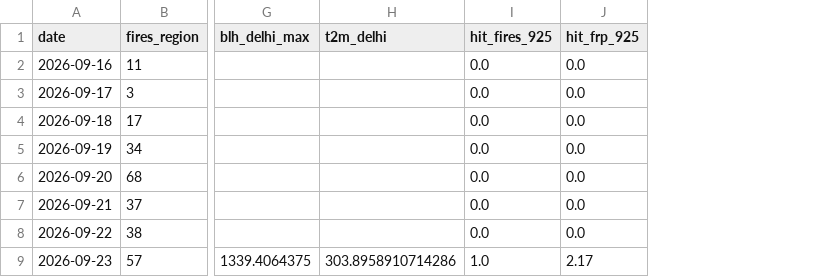
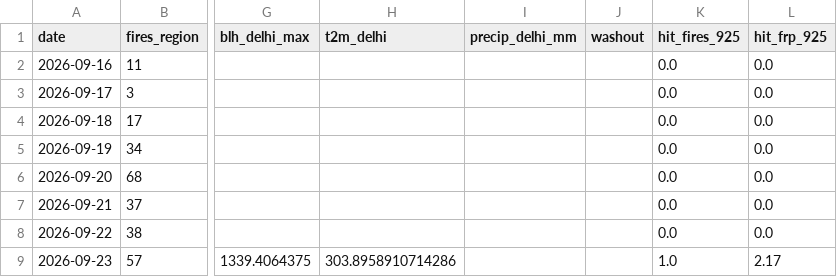
Before and after one commit to HalcyonVector/AQI-Network-Integrity-System, a CSV file: data/processed/stubble_transport_daily.csv, drawn as a sheet; only a part is shown, gaps mark what is left out; the diff names each change by its address in the sheet, - before the commit and + after, or states it on an @@ line.

Commit message:
Rain check overturns the stubble headline; add precipitation, roadmap, dashboard fixes
Hourly ERA5 precipitation around Delhi (best-effort; never blocks the wind data; complete
days are not re-requested) shows the clean days were the rainy days: 9.1 mm on 26 Sep, 3.6
on 27 Sep, 0.9 on 28 Sep, and 30 Sep -- the day PM2.5 "stepped up" with the first fire
plumes -- was the first fully dry day. Rain stopping explains the step without stubble.
Restricted to rain-free days (30 Sep-10 Oct, n=10) the primary association falls from
rho 0.79 to 0.61 (p=0.066): moderate, not significant. README stubble section rewritten
around this (and around the fact that each pass was informed by the last, so the looks are
not independent); dashboard caveat updated to match.

The primary test for the next run is now fixed in advance: 925 hPa exposure, lag 0,
rain-free days only, controlling boundary-layer height and temperature; needs ~20 dry days
because the circular-shift test cannot go below p ~ 1/n.

Also: a test that silently read the real data folder (and so broke once a real file
existed) now uses a temp dir; roadmap section added (what is left, what each item waits
on, when to proceed, decisions for the user); notes the CDS terms change on 28 Oct;
README status table and a PM2.5 range corrected. 253 tests.

```diff
--- a/data/processed/stubble_transport_daily.csv
+++ b/data/processed/stubble_transport_daily.csv
+column I (precip_delhi_mm), empty
+column J (washout), empty
```
Also changed, not shown: 17 other files.
